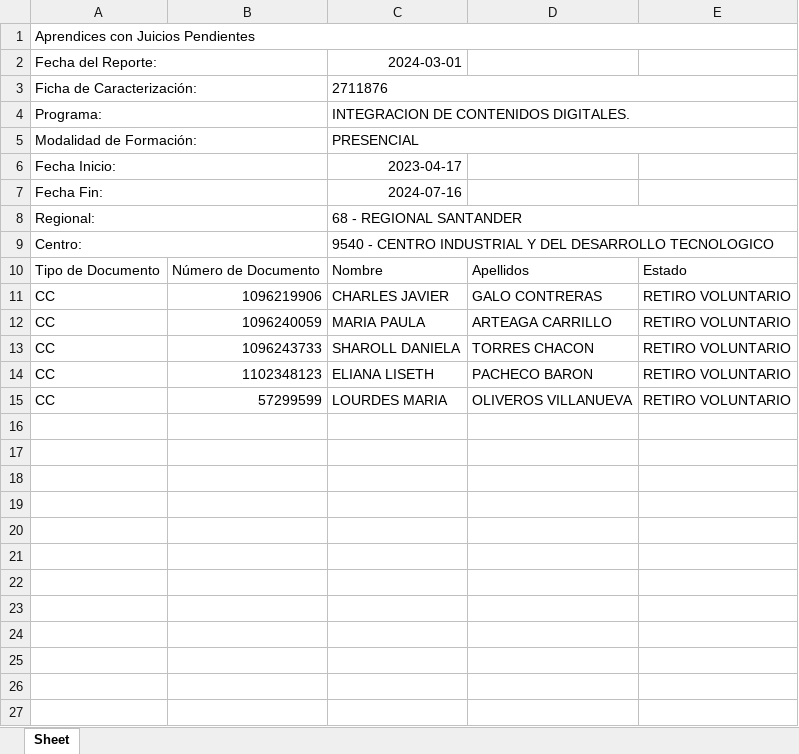
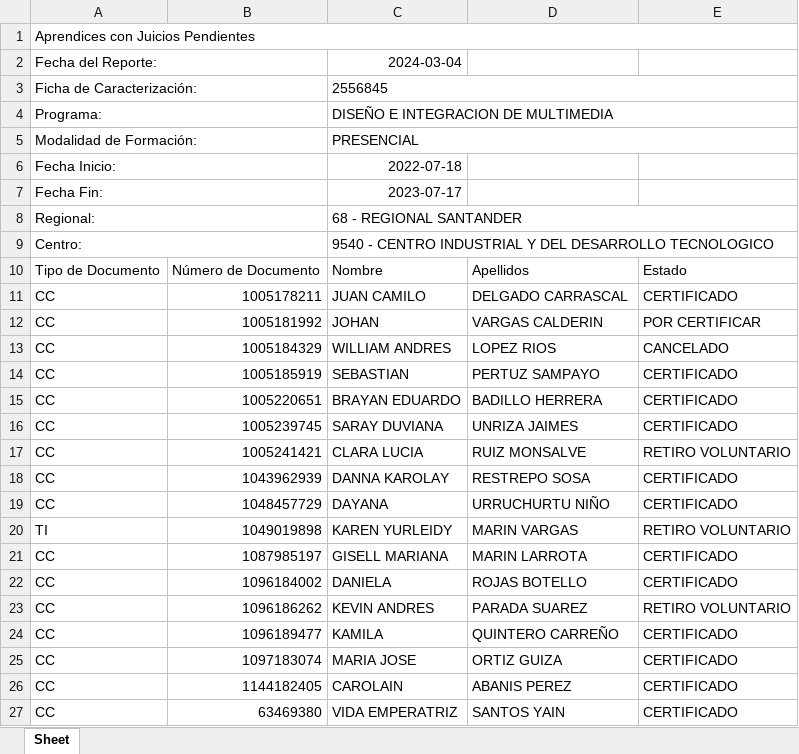
Before and after one commit to JohnMejiaDuran/seguimiento_productiva, an Excel workbook: novedades.xlsx, sheet Sheet, drawn as a sheet; values as stored, in another font and other column widths than the file's, no borders; removed rows and columns are numbered as before the commit, all else as after; the diff names each change by its address in the sheet, - before the commit and + after, or states it on an @@ line.

```diff
--- a/novedades.xlsx (sheet Sheet)
+++ b/novedades.xlsx (sheet Sheet)
-C2: 2024-03-01
+C2: 2024-03-04
-C3: 2711876
+C3: 2556845
-C4: INTEGRACION DE CONTENIDOS DIGITALES.
+C4: DISEÑO E INTEGRACION DE MULTIMEDIA
-C6: 2023-04-17
+C6: 2022-07-18
-C7: 2024-07-16
+C7: 2023-07-17
-row 11: CC | 1096219906 | CHARLES JAVIER | GALO CONTRERAS | RETIRO VOLUNTARIO
-row 12: CC | 1096240059 | MARIA PAULA | ARTEAGA CARRILLO | RETIRO VOLUNTARIO
-row 13: CC | 1096243733 | SHAROLL DANIELA | TORRES CHACON | RETIRO VOLUNTARIO
-row 14: CC | 1102348123 | ELIANA LISETH | PACHECO BARON | RETIRO VOLUNTARIO
+row 11: CC | 1005178211 | JUAN CAMILO | DELGADO CARRASCAL | CERTIFICADO
+row 12: CC | 1005181992 | JOHAN | VARGAS CALDERIN | POR CERTIFICAR
+row 13: CC | 1005184329 | WILLIAM ANDRES | LOPEZ RIOS | CANCELADO
+row 14: CC | 1005185919 | SEBASTIAN | PERTUZ SAMPAYO | CERTIFICADO
+row 15: CC | 1005220651 | BRAYAN EDUARDO | BADILLO HERRERA | CERTIFICADO
+row 16: CC | 1005239745 | SARAY DUVIANA | UNRIZA JAIMES | CERTIFICADO
-B17: 57299599
+B17: 1005241421
-C17: LOURDES MARIA
+C17: CLARA LUCIA
-D17: OLIVEROS VILLANUEVA
+D17: RUIZ MONSALVE
+row 18: CC | 1043962939 | DANNA KAROLAY | RESTREPO SOSA | CERTIFICADO
+row 19: CC | 1048457729 | DAYANA | URRUCHURTU NIÑO | CERTIFICADO
+row 20: TI | 1049019898 | KAREN YURLEIDY | MARIN VARGAS | RETIRO VOLUNTARIO
+row 21: CC | 1087985197 | GISELL MARIANA | MARIN LARROTA | CERTIFICADO
+row 22: CC | 1096184002 | DANIELA | ROJAS BOTELLO | CERTIFICADO
+row 23: CC | 1096186262 | KEVIN ANDRES | PARADA SUAREZ | RETIRO VOLUNTARIO
+row 24: CC | 1096189477 | KAMILA | QUINTERO CARREÑO | CERTIFICADO
+row 25: CC | 1097183074 | MARIA JOSE | ORTIZ GUIZA | CERTIFICADO
+row 26: CC | 1144182405 | CAROLAIN | ABANIS PEREZ | CERTIFICADO
+row 27: CC | 63469380 | VIDA EMPERATRIZ | SANTOS YAIN | CERTIFICADO
```
Also changed, not shown: juicios_pendientes.xlsx, 8 other files.
